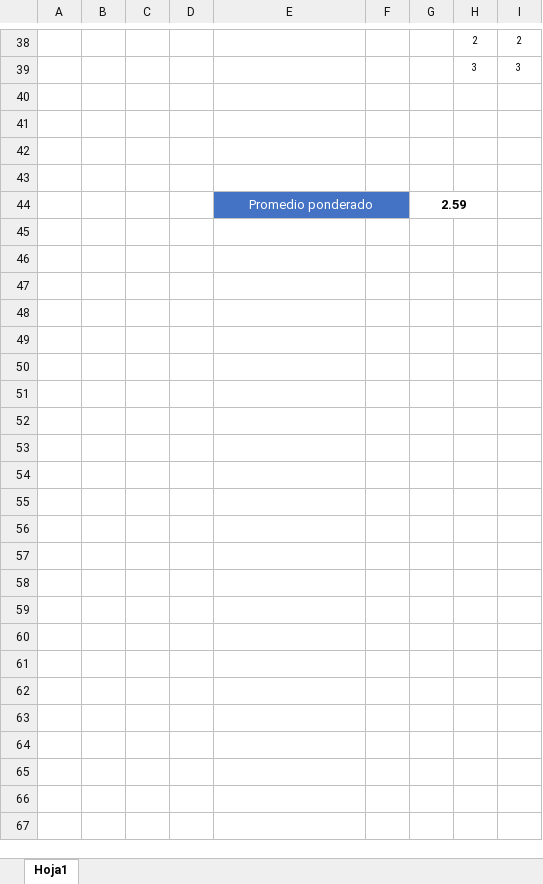
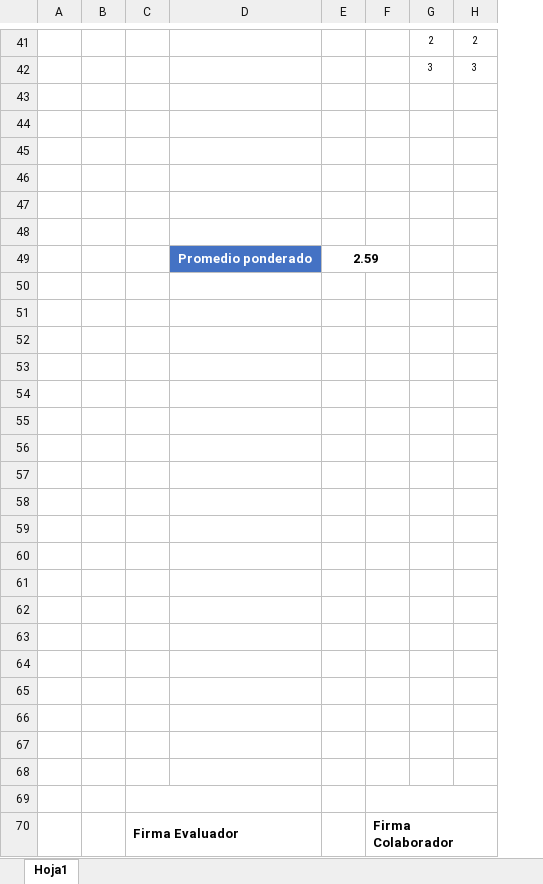
Before and after one commit to fquesada/uaca_carey, an Excel workbook: protected/modules/excel/templates/EvaluacionPorCompetenciasTemplate.xlsx, sheet Hoja1, drawn as a sheet; only a part is shown, gaps mark what is left out; values as stored, in another font and other column widths than the file's, no borders; charts and pictures and table styles not drawn; removed rows and columns are numbered as before the commit, all else as after; the diff covers the shown part only; the diff names each change by its address in the sheet, - before the commit and + after, or states it on an @@ line.

```diff
--- a/protected/modules/excel/templates/EvaluacionPorCompetenciasTemplate.xlsx (sheet Hoja1)
+++ b/protected/modules/excel/templates/EvaluacionPorCompetenciasTemplate.xlsx (sheet Hoja1)
-column B, empty
-row 47:  |  |  |  | Promedio ponderado |  | 2.59
+row 47: (empty)
-D47:E47 fill: #4472C4
+D47:E47 fill: none
-E44:F44 merged
-G44:H44 merged
+row 48: (empty)
+row 49:  |  |  | Promedio ponderado | 2.59
+row 50: (empty)
+row 51: (empty)
+row 52: (empty)
+row 53: (empty)
+row 54: (empty)
+row 55: (empty)
+row 56: (empty)
+row 57: (empty)
+row 58: (empty)
+row 59: (empty)
+row 60: (empty)
+row 61: (empty)
+row 62: (empty)
+row 63: (empty)
+row 64: (empty)
+row 65: (empty)
+row 66: (empty)
+row 67: (empty)
+row 68: (empty)
+row 69: (empty)
+row 70:  |  | Firma Evaluador |  |  | Firma Colaborador
```
Also changed, not shown: 6 added rows and 3 removed rows elsewhere in this sheet, charts or pictures, protected/modules/excel/templates/EvaluacionPorCompetenciasTemplate_AC.xlsx, 3 other files.
